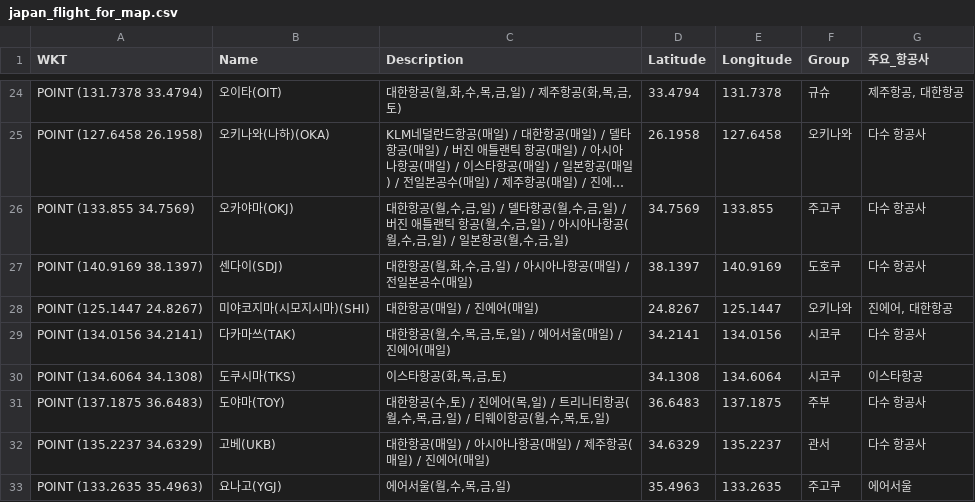
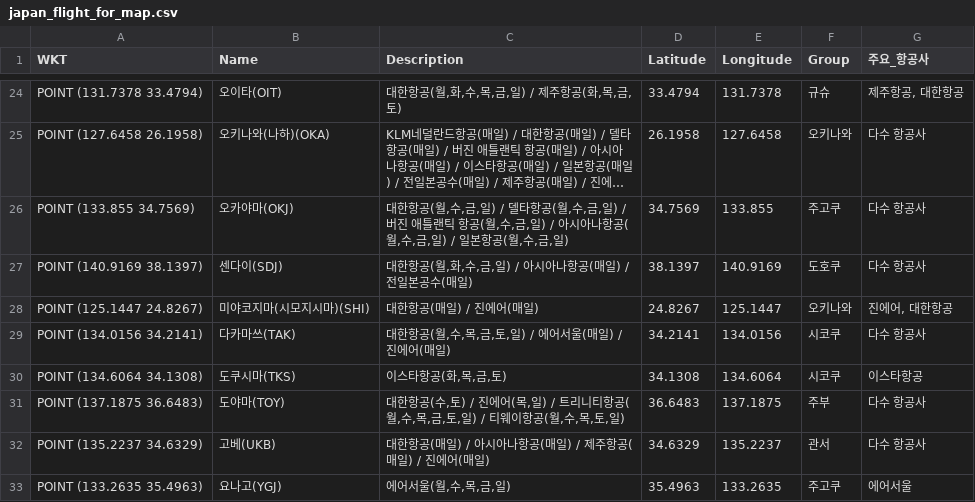
Before and after one commit to herbie4106/flight-tracker, a CSV file: japan_flight_for_map.csv, drawn as a sheet; only a part is shown, gaps mark what is left out; long unchanged cells end in ….

```diff
--- a/japan_flight_for_map.csv
+++ b/japan_flight_for_map.csv
@@ -30,3 +30,3 @@ POINT (134.0156 34.2141),다카마쓰(TAK),"대한항공(월,수,목,금,토,일
 POINT (134.6064 34.1308),도쿠시마(TKS),"이스타항공(화,목,금,토)",34.1308,134.6064,시코쿠,이스타항공
-POINT (137.1875 36.6483),도야마(TOY),"대한항공(수,토) / 진에어(목,일) / 트리니티항공(월,수,목,금,일) / 티웨이항공(월,수,목,토,일)",36.6483,137.1875,주부,다수 항공사
+POINT (137.1875 36.6483),도야마(TOY),"대한항공(수,토) / 진에어(목,일) / 트리니티항공(월,수,목,금,토,일) / 티웨이항공(월,수,목,토,일)",36.6483,137.1875,주부,다수 항공사
 POINT (135.2237 34.6329),고베(UKB),대한항공(매일) / 아시아나항공(매일) / 제주항공(매일) / 진에어(매일),34.6329,135.2237,관서,다수 항공사
```
Also changed, not shown: 1 other file.
